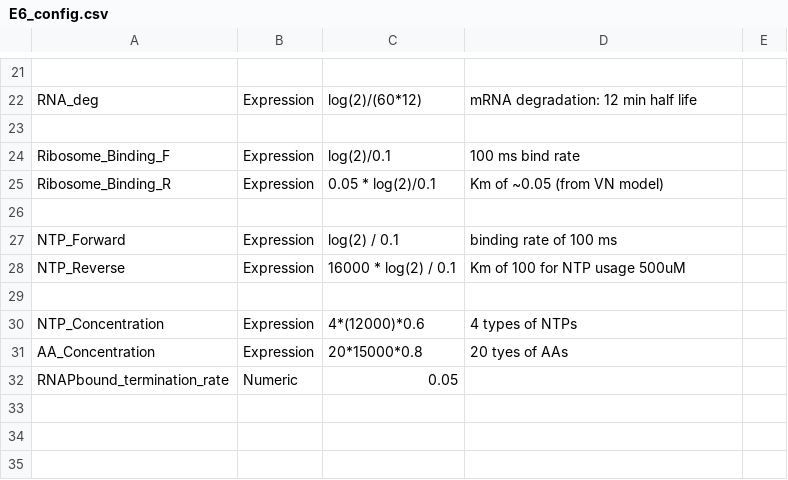
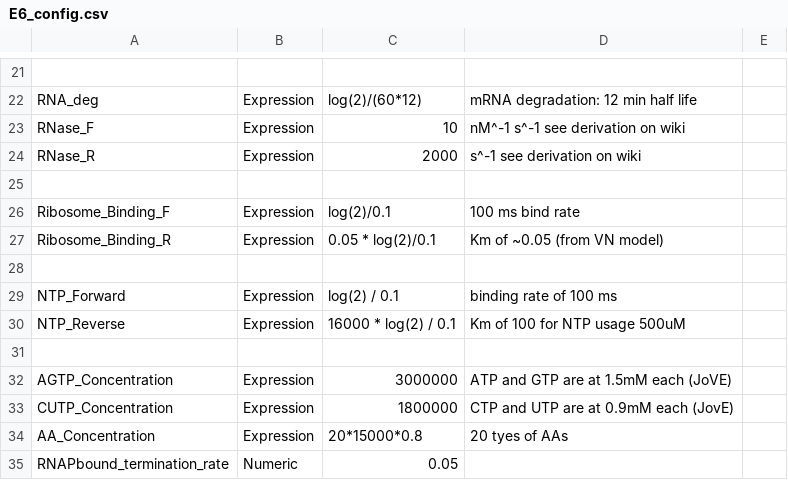
Before and after one commit to BuildACell/txtlsim, a CSV file: trunk/config/E6_config.csv, drawn as a sheet; only a part is shown, gaps mark what is left out; removed rows and columns are numbered as before the commit, all else as after; the diff names each change by its address in the sheet, - before the commit and + after, or states it on an @@ line.

```diff
--- a/trunk/config/E6_config.csv
+++ b/trunk/config/E6_config.csv
+row 23: RNase_F | Expression | 10 | nM^-1 s^-1 see derivation on wiki
+row 24: RNase_R | Expression | 2000 | s^-1 see derivation on wiki
-row 30: NTP_Concentration | Expression | 4*(12000)*0.6 | 4 types of NTPs
+row 32: AGTP_Concentration | Expression | 3000000 | ATP and GTP are at 1.5mM each (JoVE)
+row 33: CUTP_Concentration | Expression | 1800000 | CTP and UTP are at 0.9mM each (JovE)
```
Also changed, not shown: trunk/config/E15_config.csv, trunk/config/E7_config.csv, 5 other files.
